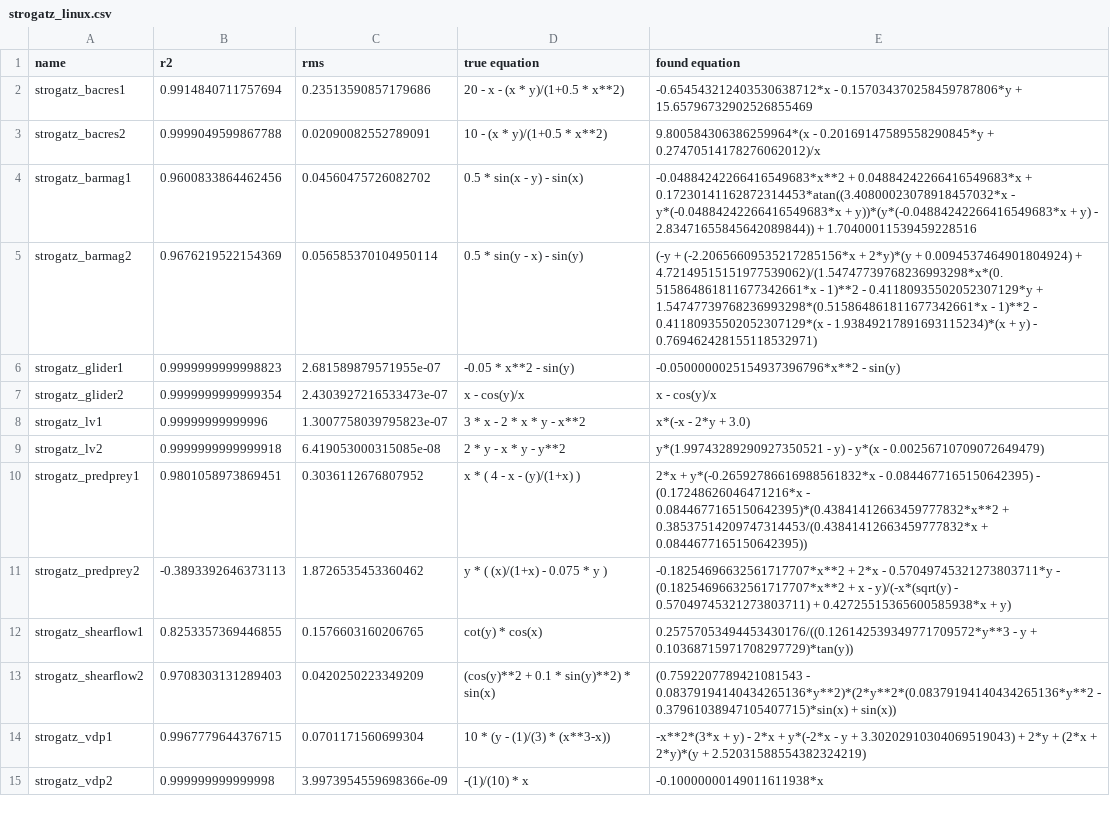
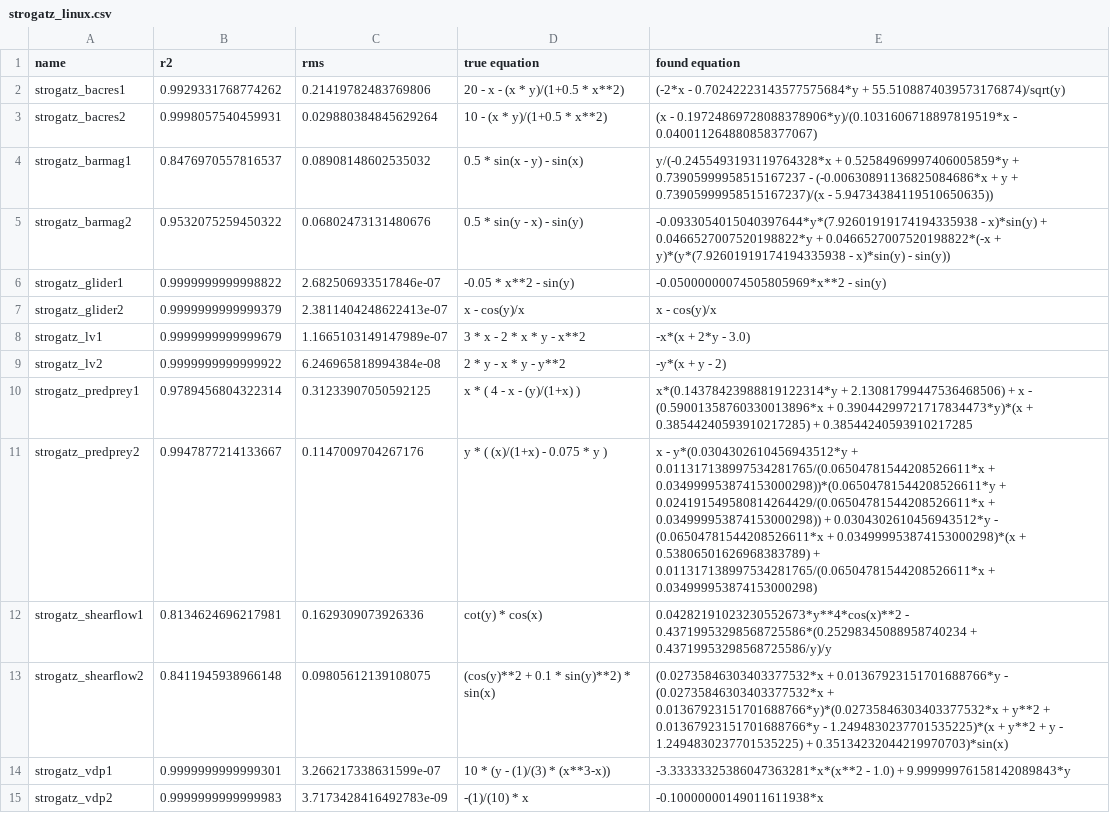
Before and after one commit to janoPig/HROCH, a CSV file: ci-test/results/strogatz_linux.csv, drawn as a sheet.

Commit message:
Commit from GitHub Actions (Strogatz - linux)

```diff
--- a/ci-test/results/strogatz_linux.csv
+++ b/ci-test/results/strogatz_linux.csv
@@ -1,15 +1,15 @@
 name,r2,rms,true equation,found equation
-strogatz_bacres1,0.9914840711757694,0.23513590857179686, 20 - x - (x * y)/(1+0.5 * x**2),-0.654543212403530638712*x - 0.157034370258459787806*y + 15.65796732902526855469
-strogatz_bacres2,0.9999049599867788,0.02090082552789091, 10 - (x * y)/(1+0.5 * x**2),9.800584306386259964*(x - 0.20169147589558290845*y + 0.27470514178276062012)/x
-strogatz_barmag1,0.9600833864462456,0.04560475726082702, 0.5 * sin(x - y) - sin(x),-0.04884242266416549683*x**2 + 0.04884242266416549683*x + 0.17230141162872314453*atan((3.40800023078918457032*x - y*(-0.04884242266416549683*x + y))*(y*(-0.04884242266416549683*x + y) - 2.83471655845642089844)) + 1.70400011539459228516
-strogatz_barmag2,0.9676219522154369,0.056585370104950114, 0.5 * sin(y - x) - sin(y),(-y + (-2.20656609535217285156*x + 2*y)*(y + 0.0094537464901804924) + 4.72149515151977539062)/(1.54747739768236993298*x*(0.515864861811677342661*x - 1)**2 - 0.41180935502052307129*y + 1.54747739768236993298*(0.515864861811677342661*x - 1)**2 - 0.41180935502052307129*(x - 1.93849217891693115234)*(x + y) - 0.769462428155118532971)
-strogatz_glider1,0.9999999999998823,2.681589879571955e-07, -0.05 * x**2 - sin(y),-0.0500000025154937396796*x**2 - sin(y)
-strogatz_glider2,0.9999999999999354,2.4303927216533473e-07, x - cos(y)/x,x - cos(y)/x
-strogatz_lv1,0.99999999999996,1.3007758039795823e-07, 3  * x - 2  * x * y - x**2,x*(-x - 2*y + 3.0)
-strogatz_lv2,0.9999999999999918,6.419053000315085e-08, 2 * y - x * y - y**2,y*(1.99743289290927350521 - y) - y*(x - 0.00256710709072649479)
-strogatz_predprey1,0.9801058973869451,0.3036112676807952, x  * ( 4 - x - (y)/(1+x) ),2*x + y*(-0.26592786616988561832*x - 0.0844677165150642395) - (0.17248626046471216*x - 0.0844677165150642395)*(0.43841412663459777832*x**2 + 0.38537514209747314453/(0.43841412663459777832*x + 0.0844677165150642395))
-strogatz_predprey2,-0.3893392646373113,1.8726535453360462, y * ( (x)/(1+x) - 0.075 * y ),-0.18254696632561717707*x**2 + 2*x - 0.57049745321273803711*y - (0.18254696632561717707*x**2 + x - y)/(-x*(sqrt(y) - 0.57049745321273803711) + 0.42725515365600585938*x + y)
-strogatz_shearflow1,0.8253357369446855,0.1576603160206765, cot(y) * cos(x),0.25757053494453430176/((0.126142539349771709572*y**3 - y + 0.10368715971708297729)*tan(y))
-strogatz_shearflow2,0.9708303131289403,0.0420250223349209, (cos(y)**2 + 0.1 *  sin(y)**2) * sin(x),(0.7592207789421081543 - 0.08379194140434265136*y**2)*(2*y**2*(0.08379194140434265136*y**2 - 0.37961038947105407715)*sin(x) + sin(x))
-strogatz_vdp1,0.9967779644376715,0.0701171560699304, 10 *  (y - (1)/(3) * (x**3-x)),-x**2*(3*x + y) - 2*x + y*(-2*x - y + 3.30202910304069519043) + 2*y + (2*x + 2*y)*(y + 2.52031588554382324219)
-strogatz_vdp2,0.999999999999998,3.9973954559698366e-09, -(1)/(10) * x,-0.10000000149011611938*x
+strogatz_bacres1,0.9929331768774262,0.21419782483769806, 20 - x - (x * y)/(1+0.5 * x**2),(-2*x - 0.70242223143577575684*y + 55.5108874039573176874)/sqrt(y)
+strogatz_bacres2,0.9998057540459931,0.029880384845629264, 10 - (x * y)/(1+0.5 * x**2),(x - 0.19724869728088378906*y)/(0.1031606718897819519*x - 0.040011264880858377067)
+strogatz_barmag1,0.8476970557816537,0.08908148602535032, 0.5 * sin(x - y) - sin(x),y/(-0.2455493193119764328*x + 0.52584969997406005859*y + 0.73905999958515167237 - (-0.00630891136825084686*x + y + 0.73905999958515167237)/(x - 5.94734384119510650635))
+strogatz_barmag2,0.9532075259450322,0.06802473131480676, 0.5 * sin(y - x) - sin(y),-0.0933054015040397644*y*(7.92601919174194335938 - x)*sin(y) + 0.0466527007520198822*y + 0.0466527007520198822*(-x + y)*(y*(7.92601919174194335938 - x)*sin(y) - sin(y))
+strogatz_glider1,0.9999999999998822,2.682506933517846e-07, -0.05 * x**2 - sin(y),-0.05000000074505805969*x**2 - sin(y)
+strogatz_glider2,0.9999999999999379,2.3811404248622413e-07, x - cos(y)/x,x - cos(y)/x
+strogatz_lv1,0.9999999999999679,1.1665103149147989e-07, 3  * x - 2  * x * y - x**2,-x*(x + 2*y - 3.0)
+strogatz_lv2,0.9999999999999922,6.246965818994384e-08, 2 * y - x * y - y**2,-y*(x + y - 2)
+strogatz_predprey1,0.9789456804322314,0.31233907050592125, x  * ( 4 - x - (y)/(1+x) ),x*(0.14378423988819122314*y + 2.13081799447536468506) + x - (0.59001358760330013896*x + 0.39044299721717834473*y)*(x + 0.38544240593910217285) + 0.38544240593910217285
+strogatz_predprey2,0.9947877214133667,0.1147009704267176, y * ( (x)/(1+x) - 0.075 * y ),x - y*(0.0304302610456943512*y + 0.011317138997534281765/(0.06504781544208526611*x + 0.034999953874153000298))*(0.06504781544208526611*y + 0.024191549580814264429/(0.06504781544208526611*x + 0.034999953874153000298)) + 0.0304302610456943512*y - (0.06504781544208526611*x + 0.034999953874153000298)*(x + 0.53806501626968383789) + 0.011317138997534281765/(0.06504781544208526611*x + 0.034999953874153000298)
+strogatz_shearflow1,0.8134624696217981,0.1629309073926336, cot(y) * cos(x),0.04282191023230552673*y**4*cos(x)**2 - 0.43719953298568725586*(0.25298345088958740234 + 0.43719953298568725586/y)/y
+strogatz_shearflow2,0.8411945938966148,0.09805612139108075, (cos(y)**2 + 0.1 *  sin(y)**2) * sin(x),(0.02735846303403377532*x + 0.01367923151701688766*y - (0.02735846303403377532*x + 0.01367923151701688766*y)*(0.02735846303403377532*x + y**2 + 0.01367923151701688766*y - 1.2494830237701535225)*(x + y**2 + y - 1.2494830237701535225) + 0.35134232044219970703)*sin(x)
+strogatz_vdp1,0.9999999999999301,3.266217338631599e-07, 10 *  (y - (1)/(3) * (x**3-x)),-3.33333325386047363281*x*(x**2 - 1.0) + 9.99999976158142089843*y
+strogatz_vdp2,0.9999999999999983,3.7173428416492783e-09, -(1)/(10) * x,-0.10000000149011611938*x
```
